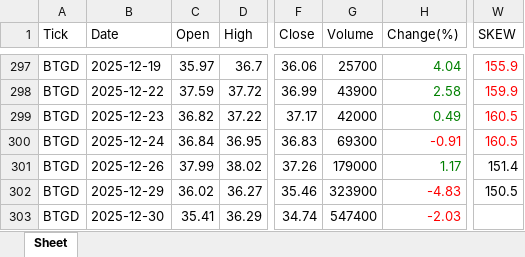
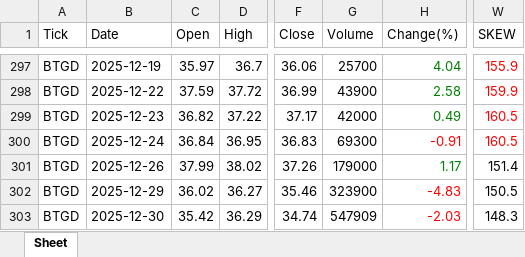
Before and after one commit to jangjb1204-sys/my-python-bot, an Excel workbook: US_stock/BTGD_table.xlsx, sheet Sheet, drawn as a sheet; only a part is shown, gaps mark what is left out; values as stored, in another font and other column widths than the file's, no borders; the diff names each change by its address in the sheet, - before the commit and + after, or states it on an @@ line.

```diff
--- a/US_stock/BTGD_table.xlsx (sheet Sheet)
+++ b/US_stock/BTGD_table.xlsx (sheet Sheet)
-C303 (Open): 35.41
+C303 (Open): 35.42
-G303 (Volume): 547400
+G303 (Volume): 547909
-W303 (SKEW): (empty)
+W303 (SKEW): 148.3
```
Also changed, not shown: US_stock/FINX_table.xlsx, US_stock/GOLD_table.xlsx, 16 other files.
